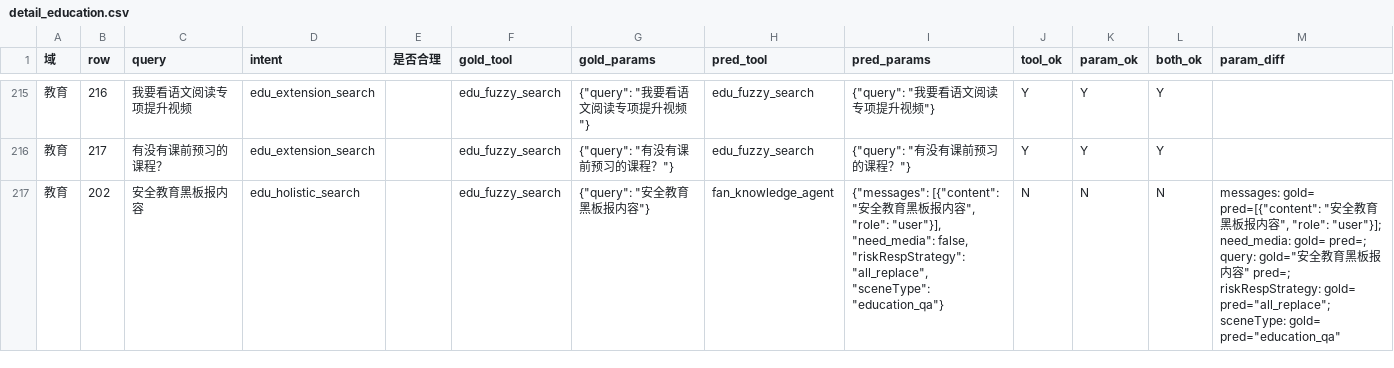
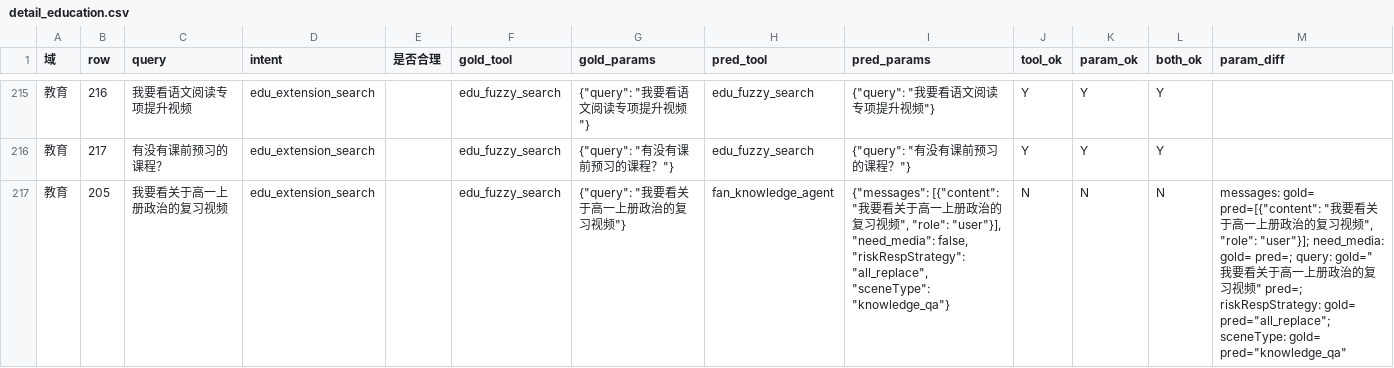
Before and after one commit to blocknodes/hcAgent, a CSV file: benchmark/output/detail_education.csv, drawn as a sheet; only a part is shown, gaps mark what is left out; the diff covers the shown part only.

```diff
--- a/benchmark/output/detail_education.csv
+++ b/benchmark/output/detail_education.csv
@@ -216,2 +216,2 @@
 教育,217,有没有课前预习的课程？,edu_extension_search,,edu_fuzzy_search,"{""query"": ""有没有课前预习的课程？""}",edu_fuzzy_search,"{""query"": ""有没有课前预习的课程？""}",Y,Y,Y,
-教育,202,安全教育黑板报内容,edu_holistic_search,,edu_fuzzy_search,"{""query"": ""安全教育黑板报内容""}",fan_knowledge_agent,"{""messages"": [{""content"": ""安全教育黑板报内容"", ""role"": ""user""}], ""need_media"": false, ""riskRespStrategy"": ""all_replace"", ""sceneType"": ""education_qa""}",N,N,N,"messages: gold= pred=[{""content"": ""安全教育黑板报内容"", ""role"": ""user""}]; need_media: gold= pred=; query: gold=""安全教育黑板报内容"" pred=; riskRespStrategy: gold= pred=""all_replace""; sceneType: gold= pred=""education_qa"""
+教育,205,我要看关于高一上册政治的复习视频,edu_extension_search,,edu_fuzzy_search,"{""query"": ""我要看关于高一上册政治的复习视频""}",fan_knowledge_agent,"{""messages"": [{""content"": ""我要看关于高一上册政治的复习视频"", ""role"": ""user""}], ""need_media"": false, ""riskRespStrategy"": ""all_replace"", ""sceneType"": ""knowledge_qa""}",N,N,N,"messages: gold= pred=[{""content"": ""我要看关于高一上册政治的复习视频"", ""role"": ""user""}]; need_media: gold= pred=; query: gold=""我要看关于高一上册政治的复习视频"" pred=; riskRespStrategy: gold= pred=""all_replace""; sceneType: gold= pred=""knowledge_qa"""
```
Also changed, not shown: 3 added rows, 3 removed rows, 76 moved rows and 4 edited cells elsewhere in this file, benchmark/output/detail_audio.csv, benchmark/output/detail_children.csv, 34 other files.
